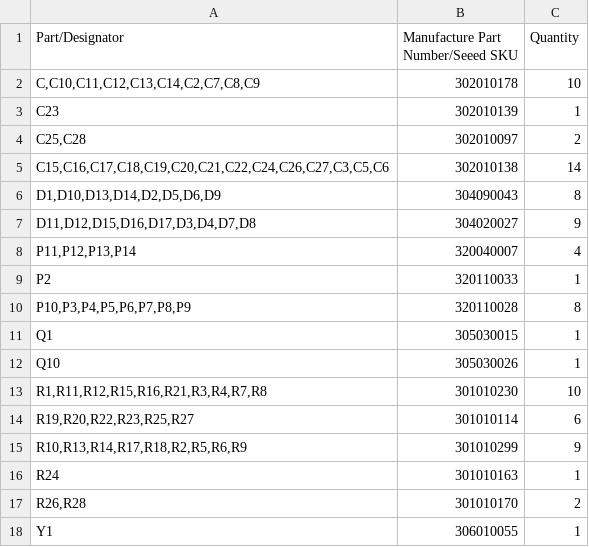
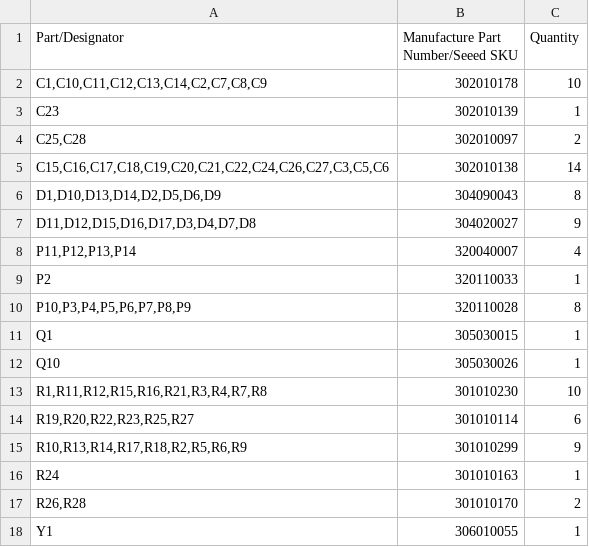
Before and after one commit to jnedbal/garduino_1_0, a CSV file: guarduino_Seeed.csv, drawn as a sheet; the diff names each change by its address in the sheet, - before the commit and + after, or states it on an @@ line.

```diff
--- a/guarduino_Seeed.csv
+++ b/guarduino_Seeed.csv
-A2 (Part/Designator): C,C10,C11,C12,C13,C14,C2,C7,C8,C9
+A2 (Part/Designator): C1,C10,C11,C12,C13,C14,C2,C7,C8,C9
```
Also changed, not shown: 11 other files.
